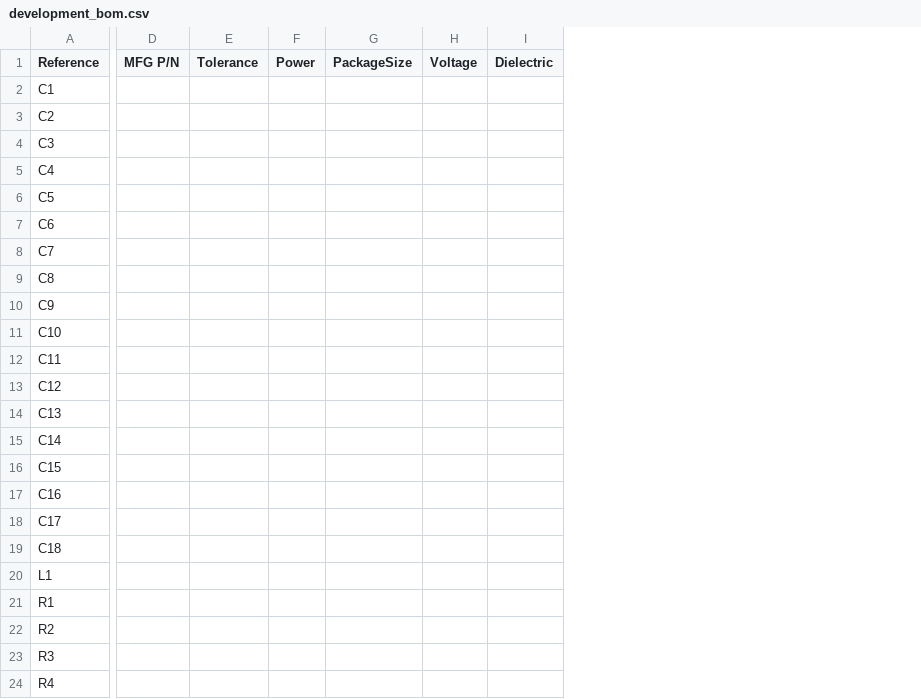
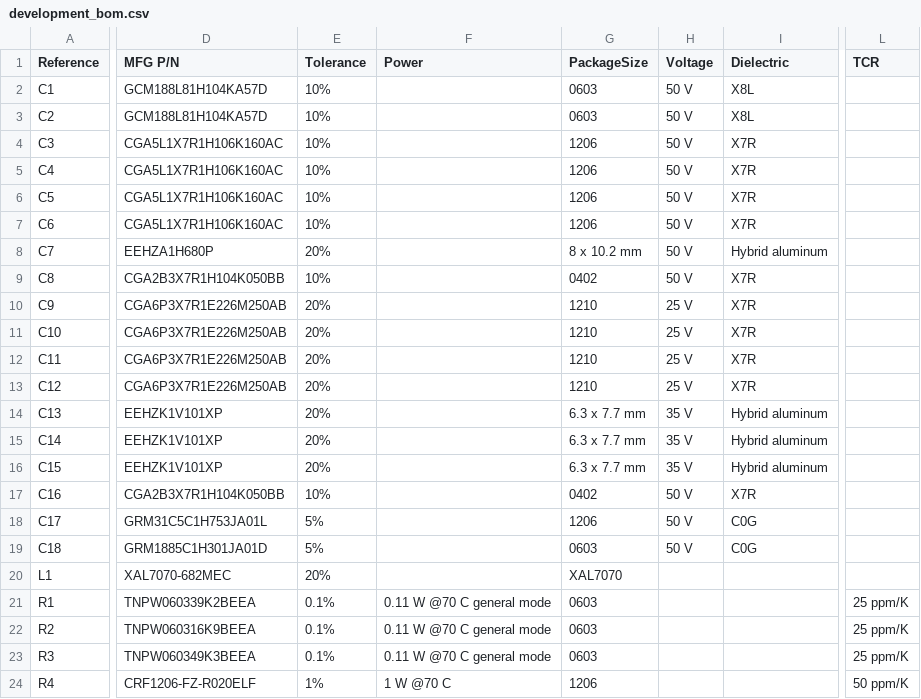
Before and after one commit to ngrabbs/ember, a CSV file: hardware/eps/studies/recovery_5v/development_bom.csv, drawn as a sheet; only a part is shown, gaps mark what is left out; removed rows and columns are numbered as before the commit, all else as after; the diff covers the shown part only; the diff names each change by its address in the sheet, - before the commit and + after, or states it on an @@ line.

Commit message:
Resolve recovery component identities and startup design constraints

```diff
--- a/hardware/eps/studies/recovery_5v/development_bom.csv
+++ b/hardware/eps/studies/recovery_5v/development_bom.csv
-column D (MFG P/N), empty
-column E (Tolerance), empty
-column F (Power), empty
-column G (PackageSize), empty
-column H (Voltage), empty
-column I (Dielectric), empty
+column D (MFG P/N), rows 2-24: GCM188L81H104KA57D | GCM188L81H104KA57D | CGA5L1X7R1H106K160AC | CGA5L1X7R1H106K160AC | CGA5L1X7R1H106K160AC | CGA5L1X7R1H106K160AC | EEHZA1H680P | CGA2B3X7R1H104K050BB | CGA6P3X7R1E226M250AB | CGA6P3X7R1E226M250AB | CGA6P3X7R1E226M250AB | CGA6P3X7R1E226M250AB | EEHZK1V101XP | EEHZK1V101XP | EEHZK1V101XP | CGA2B3X7R1H104K050BB | GRM31C5C1H753JA01L | GRM1885C1H301JA01D | XAL7070-682MEC | TNPW060339K2BEEA | TNPW060316K9BEEA | TNPW060349K3BEEA | CRF1206-FZ-R020ELF
+column E (Tolerance), rows 2-24: 10% | 10% | 10% | 10% | 10% | 10% | 20% | 10% | 20% | 20% | 20% | 20% | 20% | 20% | 20% | 10% | 5% | 5% | 20% | 0.1% | 0.1% | 0.1% | 1%
+column F (Power), rows 21-24: 0.11 W @70 C general mode | 0.11 W @70 C general mode | 0.11 W @70 C general mode | 1 W @70 C
+column G (PackageSize), rows 2-24: 0603 | 0603 | 1206 | 1206 | 1206 | 1206 | 8 x 10.2 mm | 0402 | 1210 | 1210 | 1210 | 1210 | 6.3 x 7.7 mm | 6.3 x 7.7 mm | 6.3 x 7.7 mm | 0402 | 1206 | 0603 | XAL7070 | 0603 | 0603 | 0603 | 1206
+column H (Voltage), rows 2-19: 50 V | 50 V | 50 V | 50 V | 50 V | 50 V | 50 V | 50 V | 25 V | 25 V | 25 V | 25 V | 35 V | 35 V | 35 V | 50 V | 50 V | 50 V
+column I (Dielectric), rows 2-19: X8L | X8L | X7R | X7R | X7R | X7R | Hybrid aluminum | X7R | X7R | X7R | X7R | X7R | Hybrid aluminum | Hybrid aluminum | Hybrid aluminum | X7R | C0G | C0G
+column L (TCR), rows 21-24: 25 ppm/K | 25 ppm/K | 25 ppm/K | 50 ppm/K
```
Also changed, not shown: 1 added column and 5 edited cells elsewhere in this file, 16 other files.
